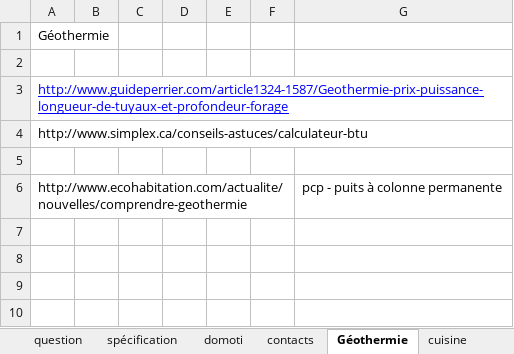
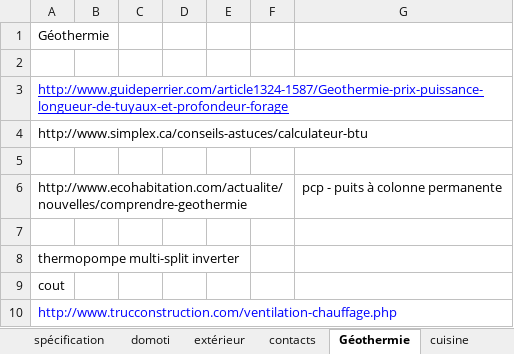
Before and after one commit to bernardmarjo/153, an Excel workbook: éléments de construction/spécification.xlsx, sheet Géothermie, drawn as a sheet; values as stored, in another font and other column widths than the file's, no borders; the diff names each change by its address in the sheet, - before the commit and + after, or states it on an @@ line.

```diff
--- a/éléments de construction/spécification.xlsx (sheet Géothermie)
+++ b/éléments de construction/spécification.xlsx (sheet Géothermie)
+sheet tab: extérieur
+row 7: (empty)
+row 8: thermopompe multi-split inverter
+row 9: cout
+row 10: http://www.trucconstruction.com/ventilation-chauffage.php
```
Also changed, not shown: sheet contacts, sheet domoti, sheet cuisine, other sheet tabs, 1 other file.
